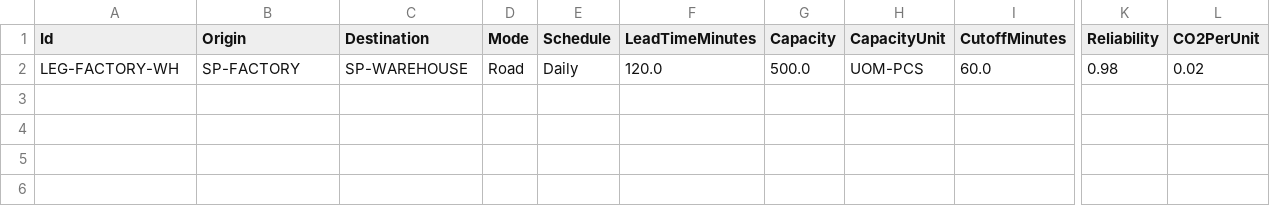
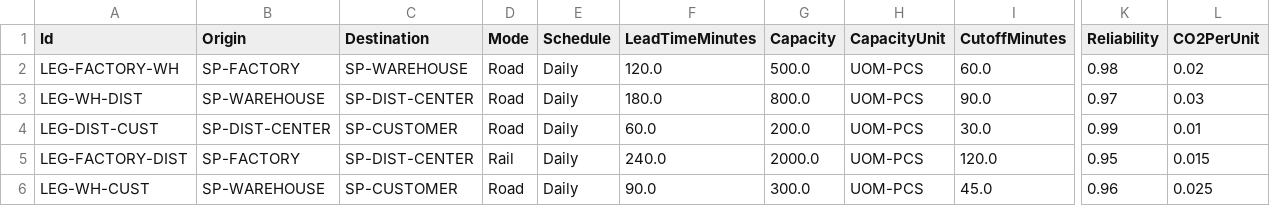
Before and after one commit to achal7/Medhavi, a CSV file: src/Medhavi.Integration/csv/transport_legs.csv, drawn as a sheet; only a part is shown, gaps mark what is left out; rows hold the shown columns only; the diff names each change by its address in the sheet, - before the commit and + after, or states it on an @@ line.

Commit message:
Phase 5 - Capacity CTP module implementation Phase 6 - Transport ATP Module implementation

```diff
--- a/src/Medhavi.Integration/csv/transport_legs.csv
+++ b/src/Medhavi.Integration/csv/transport_legs.csv
+row 3: LEG-WH-DIST | SP-WAREHOUSE | SP-DIST-CENTER | Road | Daily | 180.0 | 800.0 | UOM-PCS | 90.0 | 0.97 | 0.03
+row 4: LEG-DIST-CUST | SP-DIST-CENTER | SP-CUSTOMER | Road | Daily | 60.0 | 200.0 | UOM-PCS | 30.0 | 0.99 | 0.01
+row 5: LEG-FACTORY-DIST | SP-FACTORY | SP-DIST-CENTER | Rail | Daily | 240.0 | 2000.0 | UOM-PCS | 120.0 | 0.95 | 0.015
+row 6: LEG-WH-CUST | SP-WAREHOUSE | SP-CUSTOMER | Road | Daily | 90.0 | 300.0 | UOM-PCS | 45.0 | 0.96 | 0.025
```
Also changed, not shown: 25 other files.
